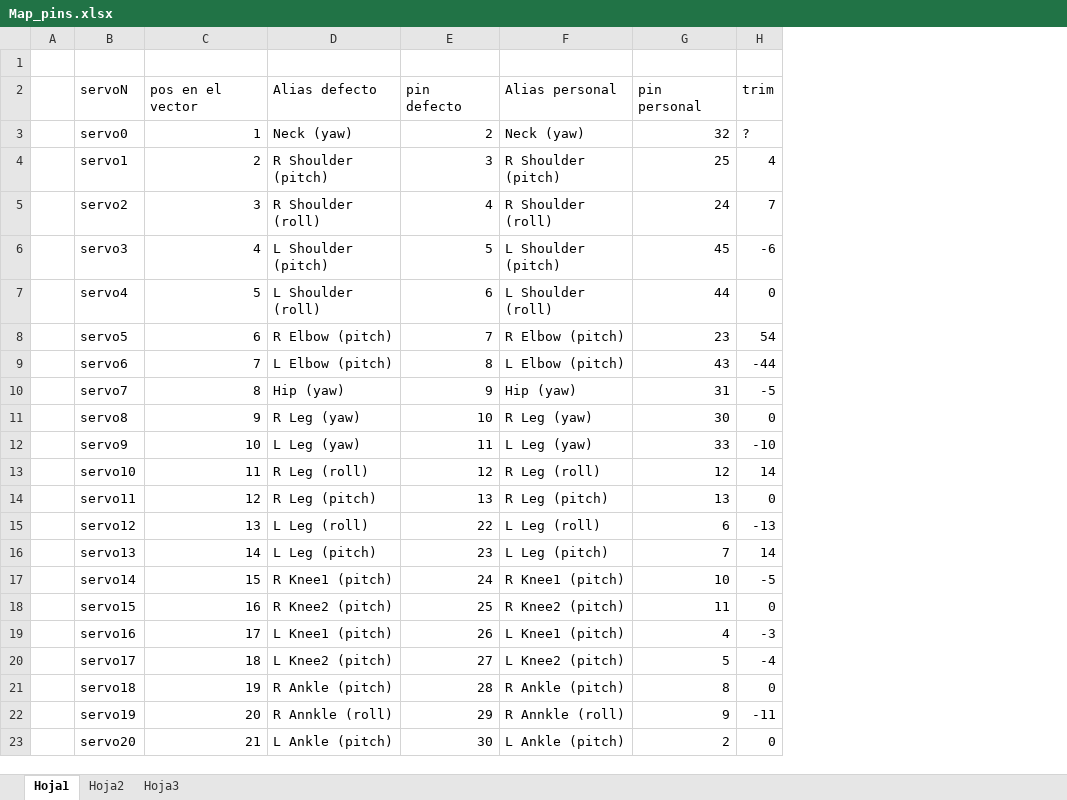
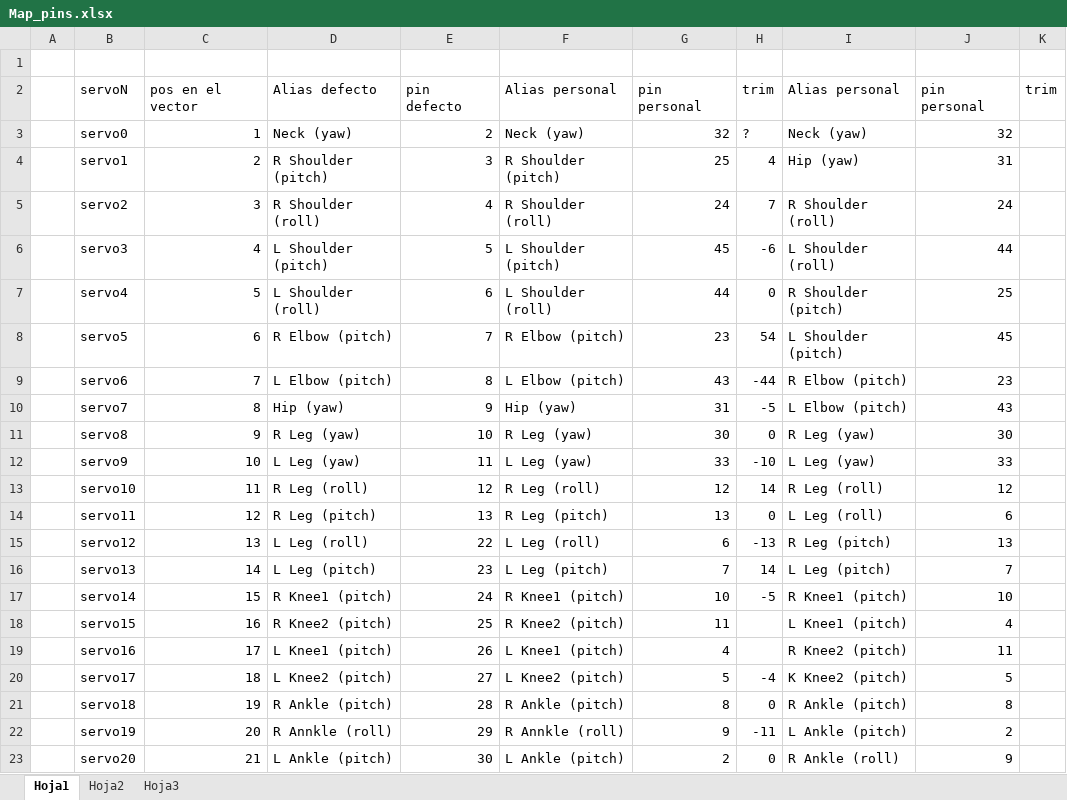
Before and after one commit to myod-robotics/MYOD, an Excel workbook: trunk/MoveGenerator/Map_pins.xlsx, sheet Hoja1, drawn as a sheet; only a part is shown; values as stored, in another font and other column widths than the file's, no borders; the diff names each change by its address in the sheet, - before the commit and + after, or states it on an @@ line.

```diff
--- a/trunk/MoveGenerator/Map_pins.xlsx (sheet Hoja1)
+++ b/trunk/MoveGenerator/Map_pins.xlsx (sheet Hoja1)
+column I, rows 2-23: Alias personal | Neck (yaw) | Hip (yaw) | R Shoulder (roll) | L Shoulder (roll) | R Shoulder (pitch) | L Shoulder (pitch) | R Elbow (pitch) | L Elbow (pitch) | R Leg (yaw) | L Leg (yaw) | R Leg (roll) | L Leg (roll) | R Leg (pitch) | L Leg (pitch) | R Knee1 (pitch) | L Knee1 (pitch) | R Knee2 (pitch) | K Knee2 (pitch) | R Ankle (pitch) | L Ankle (pitch) | R Ankle (roll)
+column J, rows 2-23: pin personal | 32 | 31 | 24 | 44 | 25 | 45 | 23 | 43 | 30 | 33 | 12 | 6 | 13 | 7 | 10 | 4 | 11 | 5 | 8 | 2 | 9
+column K, row 2: trim
-H18: 0
+H18: (empty)
-H19: -3
+H19: (empty)
```
Also changed, not shown: 16 other files.
